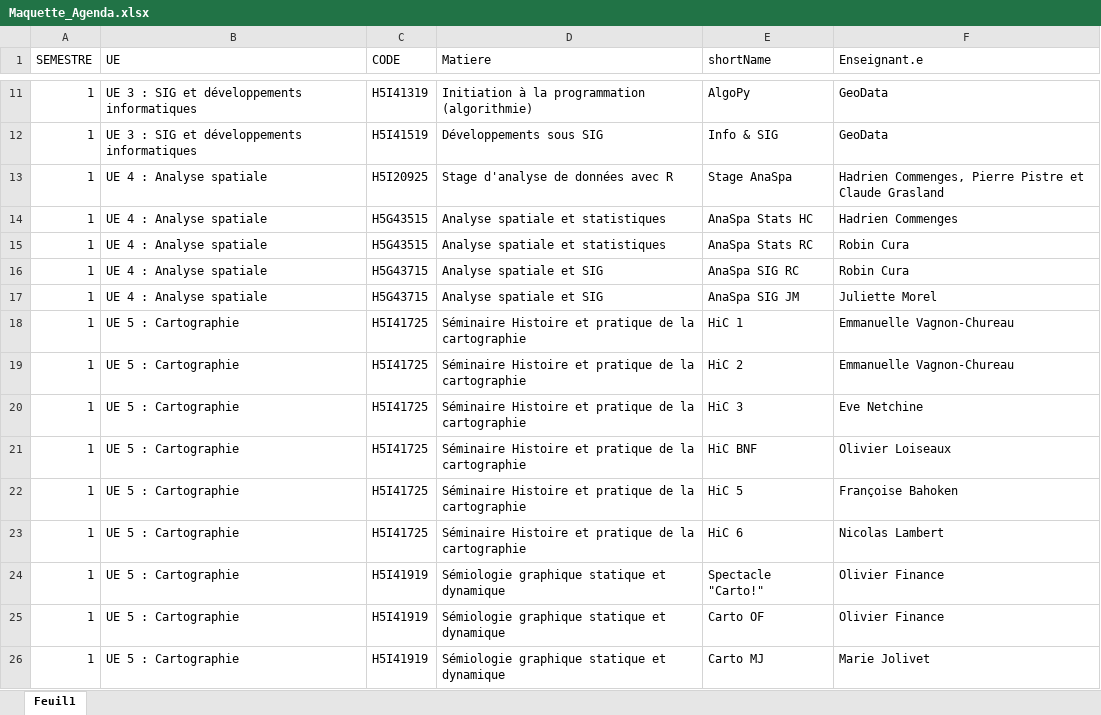
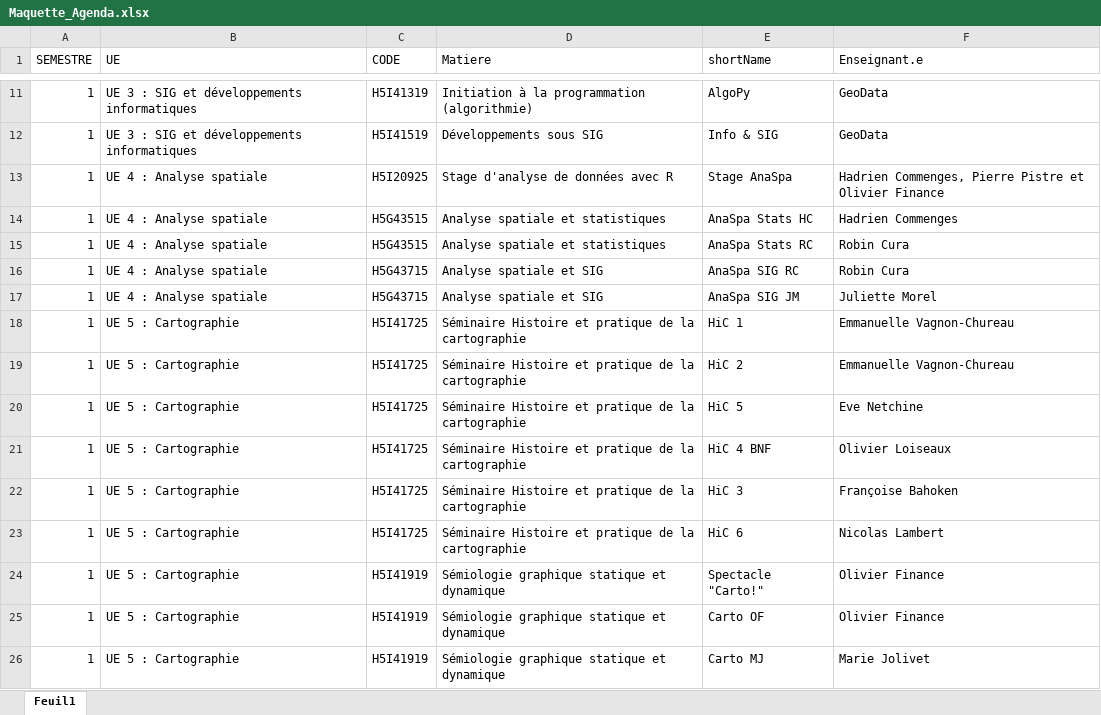
Before and after one commit to Carthageo/carthageo.github.io, an Excel workbook: ressources/Maquette_Agenda.xlsx, sheet Feuil1, drawn as a sheet; only a part is shown, gaps mark what is left out; values as stored, in another font and other column widths than the file's, no borders; the diff names each change by its address in the sheet, - before the commit and + after, or states it on an @@ line.

```diff
--- a/ressources/Maquette_Agenda.xlsx (sheet Feuil1)
+++ b/ressources/Maquette_Agenda.xlsx (sheet Feuil1)
-F13 (Enseignant.e): …Pistre et Claude Grasland
+F13 (Enseignant.e): …Pistre et Olivier Finance
-E20 (shortName): HiC 3
+E20 (shortName): HiC 5
-E21 (shortName): HiC BNF
+E21 (shortName): HiC 4 BNF
-E22 (shortName): HiC 5
+E22 (shortName): HiC 3
```
Also changed, not shown: 1 other file.
